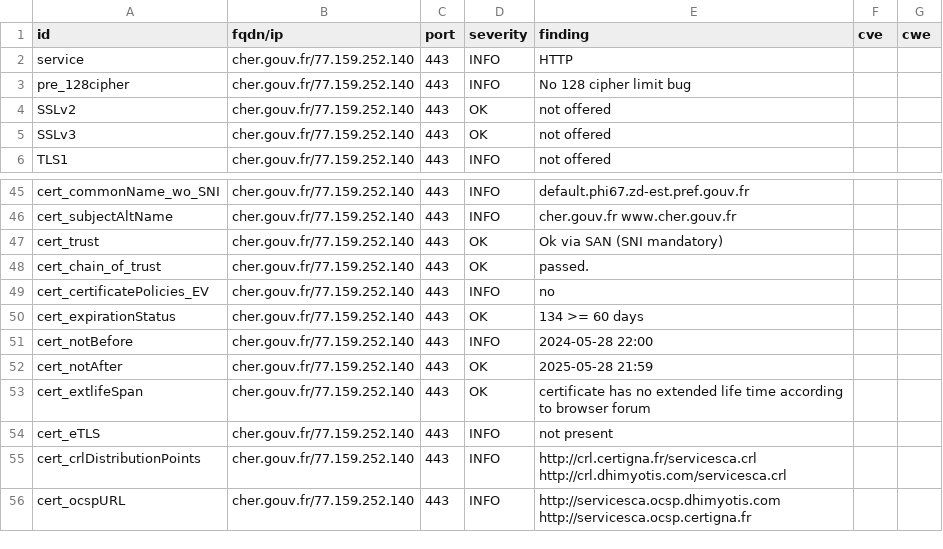
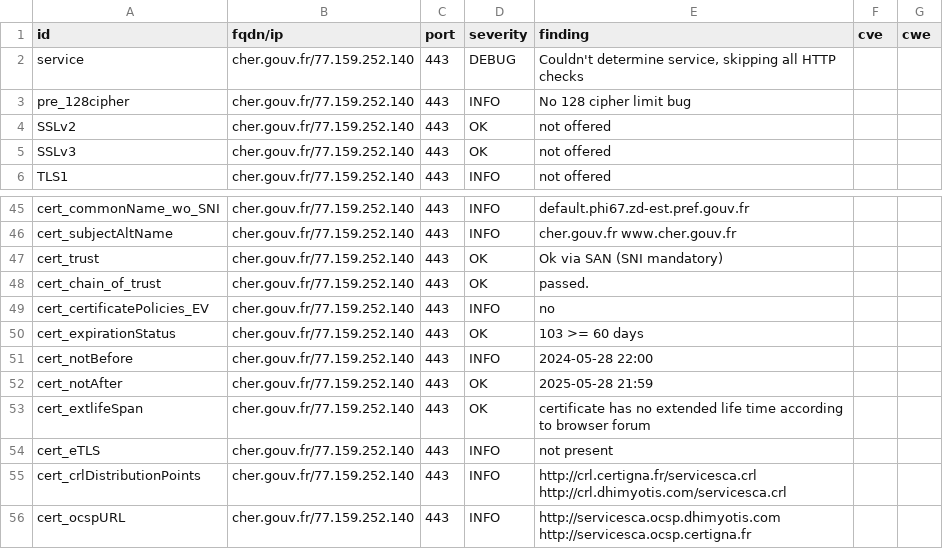
Before and after one commit to GKO-org/dashlordPrd2, a CSV file: results/aHR0cHM6Ly9jaGVyLmdvdXYuZnI=/testssl.csv, drawn as a sheet; only a part is shown, gaps mark what is left out; the diff covers the shown part only.

Commit message:
update: https://cher.gouv.fr

```diff
--- a/results/aHR0cHM6Ly9jaGVyLmdvdXYuZnI=/testssl.csv
+++ b/results/aHR0cHM6Ly9jaGVyLmdvdXYuZnI=/testssl.csv
@@ -1,3 +1,3 @@
 "id","fqdn/ip","port","severity","finding","cve","cwe"
-"service","cher.gouv.fr/77.159.252.140","443","INFO","HTTP","",""
+"service","cher.gouv.fr/77.159.252.140","443","DEBUG","Couldn't determine service, skipping all HTTP checks","",""
 "pre_128cipher","cher.gouv.fr/77.159.252.140","443","INFO","No 128 cipher limit bug","",""
@@ -49,3 +49,3 @@
 "cert_certificatePolicies_EV","cher.gouv.fr/77.159.252.140","443","INFO","no","",""
-"cert_expirationStatus","cher.gouv.fr/77.159.252.140","443","OK","134 >= 60 days","",""
+"cert_expirationStatus","cher.gouv.fr/77.159.252.140","443","OK","103 >= 60 days","",""
 "cert_notBefore","cher.gouv.fr/77.159.252.140","443","INFO","2024-05-28 22:00","",""
```
Also changed, not shown: 13 removed rows and 4 edited cells elsewhere in this file, 9 other files.
